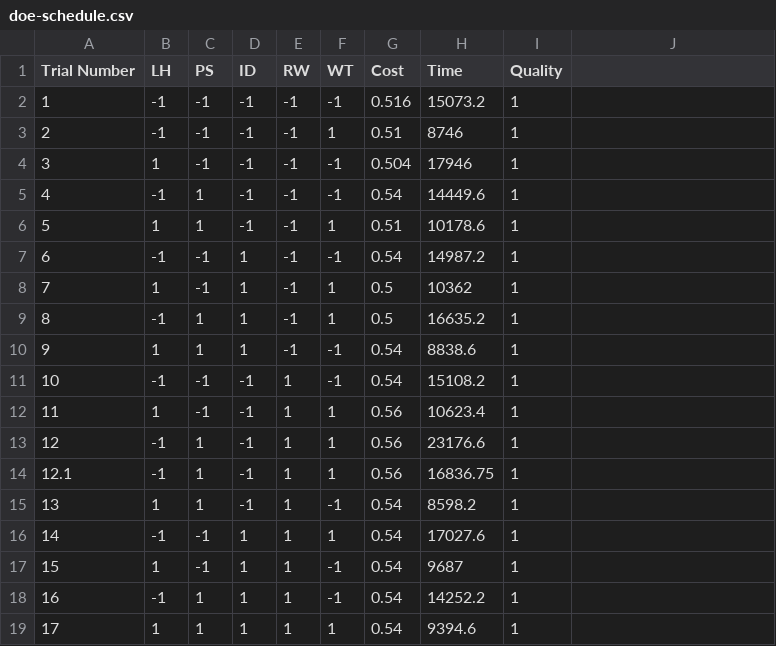
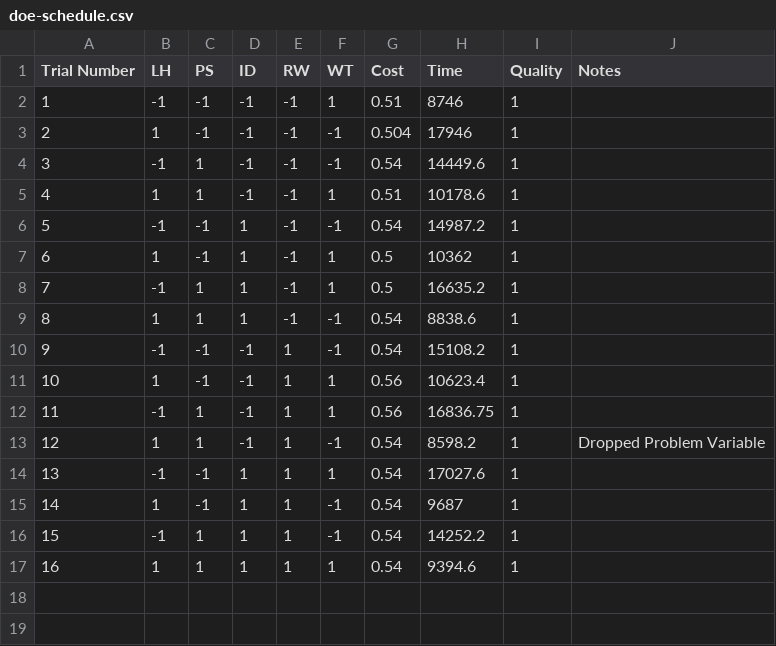
Before and after one commit to wilsongis/3DP_Experiments, a CSV file: Data/doe-schedule.csv, drawn as a sheet; removed rows and columns are numbered as before the commit, all else as after; the diff names each change by its address in the sheet, - before the commit and + after, or states it on an @@ line.

Commit message:
Updated data

```diff
--- a/Data/doe-schedule.csv
+++ b/Data/doe-schedule.csv
-J1: (empty)
+J1: Notes
-row 2: 1 | -1 | -1 | -1 | -1 | -1 | 0.516 | 15073.2 | 1
@@ column A (Trial Number) renumbered from row 2 down @@
-row 13: 12 | -1 | 1 | -1 | 1 | 1 | 0.56 | 23176.6 | 1
-J13 (Notes): (empty)
+J13 (Notes): Dropped Problem Variable
```
Also changed, not shown: 6 other files.
